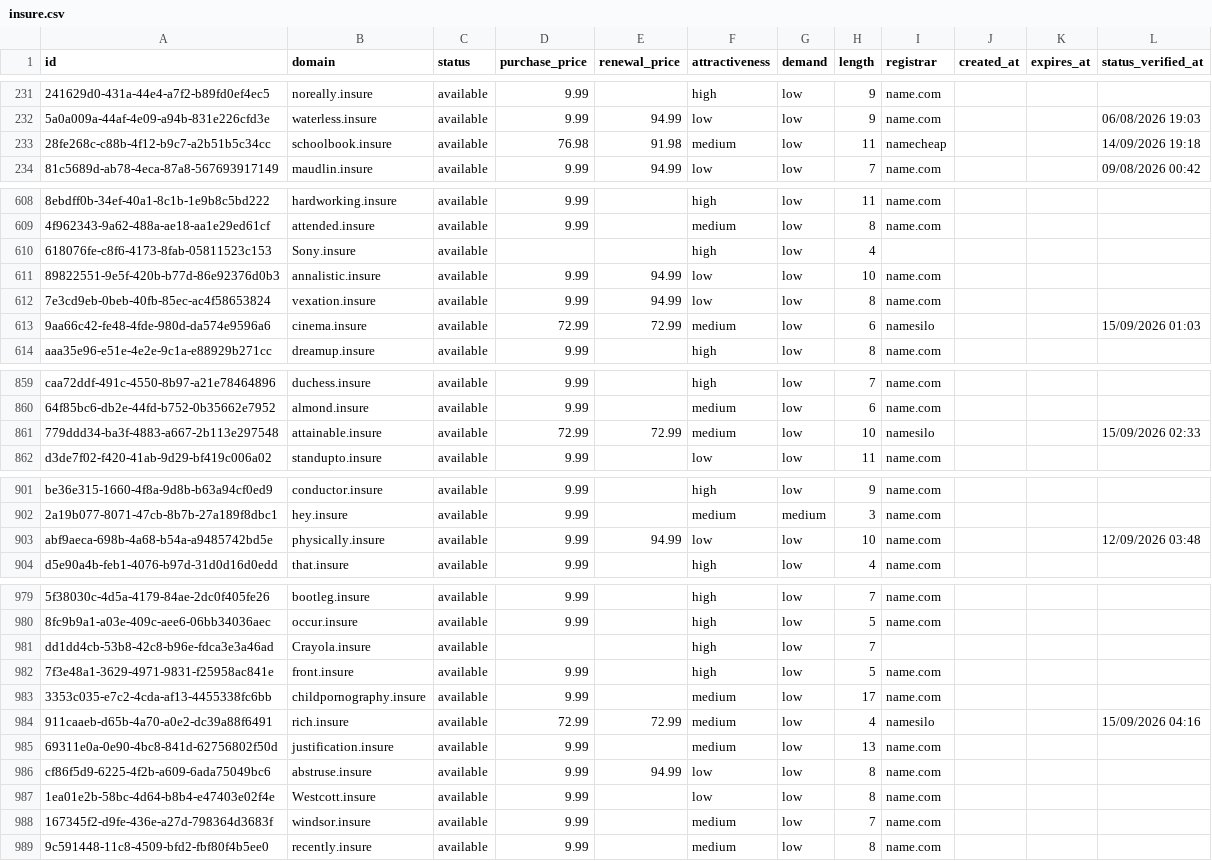
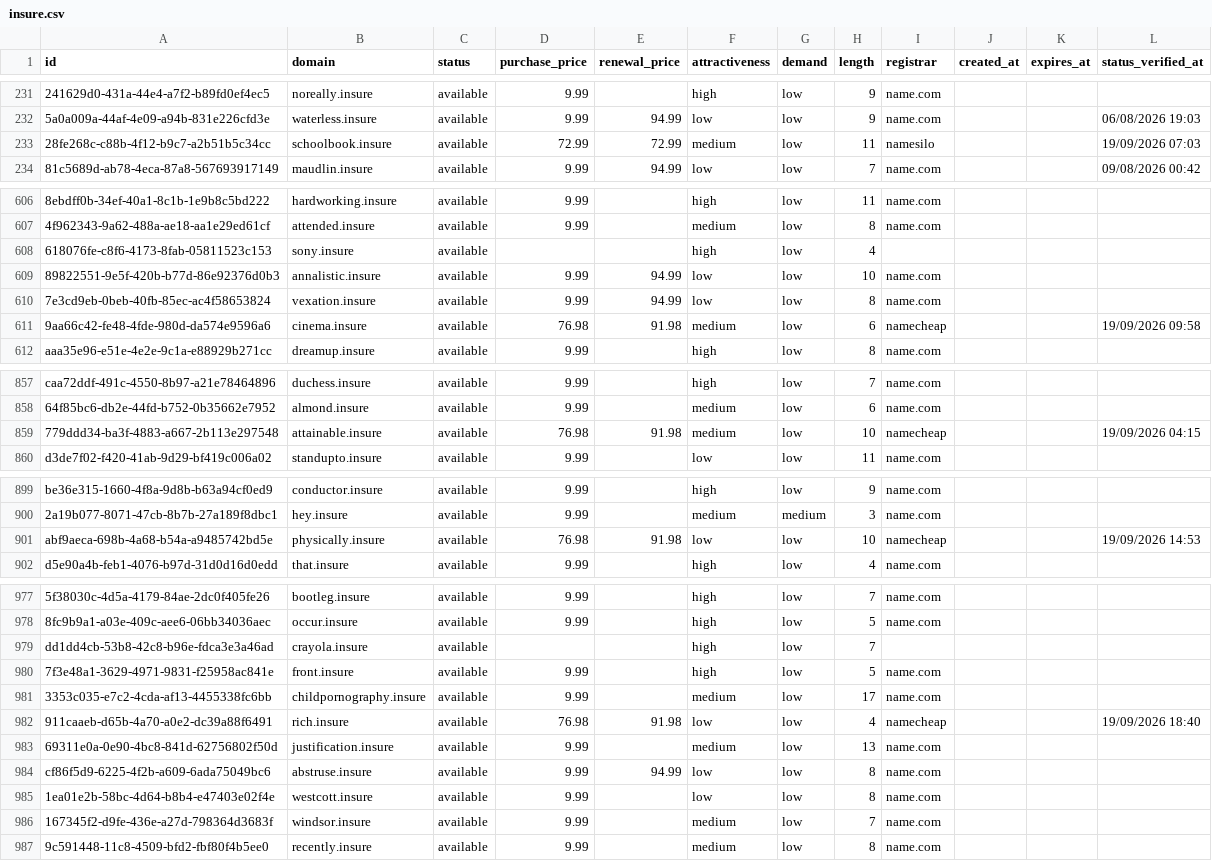
Before and after one commit to UniqueDomains/insure-oneword-domains, a CSV file: insure.csv, drawn as a sheet; only a part is shown, gaps mark what is left out; addresses are those after the commit; the diff covers the shown part only; the diff names each change by its address in the sheet, - before the commit and + after, or states it on an @@ line.

Commit message:
Domains update

```diff
--- a/insure.csv
+++ b/insure.csv
-D233 (purchase_price): 76.98
+D233 (purchase_price): 72.99
-E233 (renewal_price): 91.98
+E233 (renewal_price): 72.99
-I233 (registrar): namecheap
+I233 (registrar): namesilo
-L233 (status_verified_at): 14/09/2026 19:18
+L233 (status_verified_at): 19/09/2026 07:03
-B608 (domain): Sony.insure
+B608 (domain): sony.insure
-D611 (purchase_price): 72.99
+D611 (purchase_price): 76.98
-E611 (renewal_price): 72.99
+E611 (renewal_price): 91.98
-I611 (registrar): namesilo
+I611 (registrar): namecheap
-L611 (status_verified_at): 15/09/2026 01:03
+L611 (status_verified_at): 19/09/2026 09:58
-D859 (purchase_price): 72.99
+D859 (purchase_price): 76.98
-E859 (renewal_price): 72.99
+E859 (renewal_price): 91.98
-I859 (registrar): namesilo
+I859 (registrar): namecheap
-L859 (status_verified_at): 15/09/2026 02:33
+L859 (status_verified_at): 19/09/2026 04:15
-D901 (purchase_price): 9.99
+D901 (purchase_price): 76.98
-E901 (renewal_price): 94.99
+E901 (renewal_price): 91.98
-I901 (registrar): name.com
+I901 (registrar): namecheap
-L901 (status_verified_at): 12/09/2026 03:48
+L901 (status_verified_at): 19/09/2026 14:53
-B979 (domain): Crayola.insure
+B979 (domain): crayola.insure
-D982 (purchase_price): 72.99
+D982 (purchase_price): 76.98
-E982 (renewal_price): 72.99
+E982 (renewal_price): 91.98
-F982 (attractiveness): medium
+F982 (attractiveness): low
-I982 (registrar): namesilo
+I982 (registrar): namecheap
-L982 (status_verified_at): 15/09/2026 04:16
+L982 (status_verified_at): 19/09/2026 18:40
-B985 (domain): Westcott.insure
+B985 (domain): westcott.insure
```
Also changed, not shown: 2 added rows, 2 removed rows and 63 edited cells elsewhere in this file, 4 other files.
